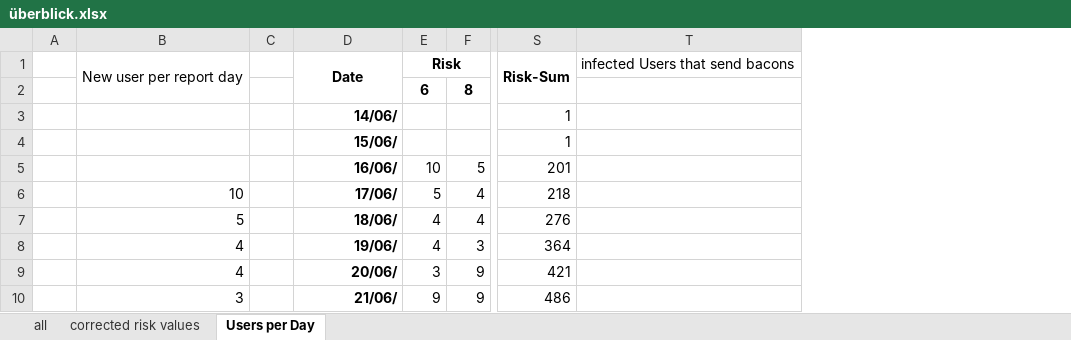
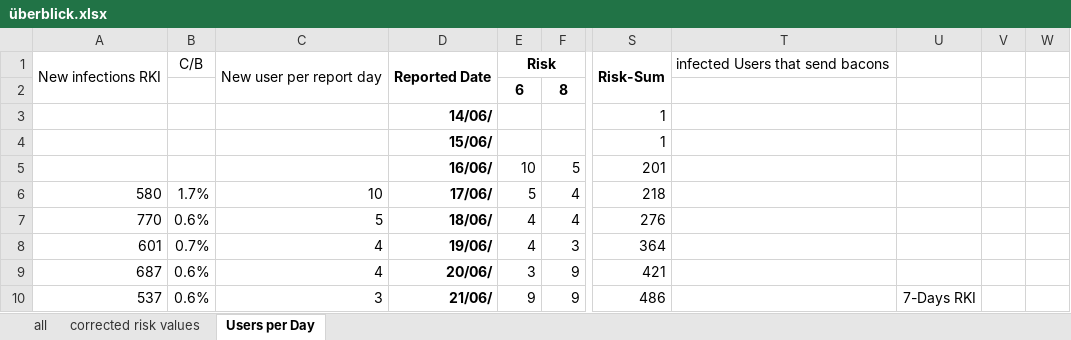
Before and after one commit to Tho-Mat/corona-stuff, an Excel workbook: überblick.xlsx, sheet Users per Day, drawn as a sheet; only a part is shown, gaps mark what is left out; values as stored, in another font and other column widths than the file's, no borders; removed rows and columns are numbered as before the commit, all else as after; the diff covers the shown part only; the diff names each change by its address in the sheet, - before the commit and + after, or states it on an @@ line.

```diff
--- a/überblick.xlsx (sheet Users per Day)
+++ b/überblick.xlsx (sheet Users per Day)
-column A, empty
+column A, rows 1-10: New infections RKI |  |  |  |  | 580 | 770 | 601 | 687 | 537
+column B, rows 1-10: C/B |  |  |  |  | 1.7% | 0.6% | 0.7% | 0.6% | 0.6%
-column C, empty
+column U, row 10: 7-Days RKI
+column V, empty
+column W, empty
-D1: Date
+D1: Reported Date
```
Also changed, not shown: 58 edited cells elsewhere in this sheet, sheet corrected risk values, sheet all, formulas that keep their value.
